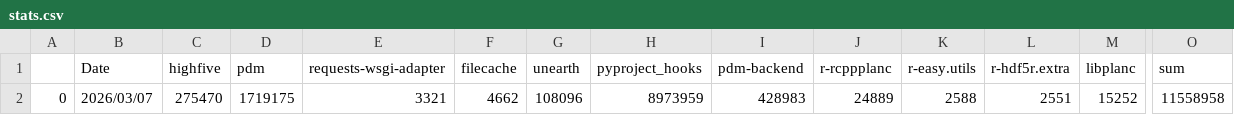
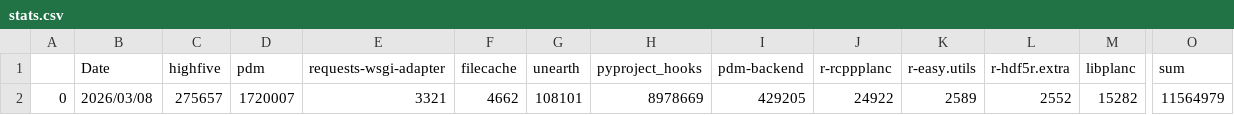
Before and after one commit to theAeon/conda-forge-contribution, a CSV file: stats.csv, drawn as a sheet; only a part is shown, gaps mark what is left out; the diff names each change by its address in the sheet, - before the commit and + after, or states it on an @@ line.

Commit message:
Deploying to main from @ theAeon/conda-forge-contribution@6891b7e9136ee10320648f93af6c0e5000d93785 🚀

```diff
--- a/stats.csv
+++ b/stats.csv
-B2 (Date): 2026/03/07
+B2 (Date): 2026/03/08
-C2 (highfive): 275470
+C2 (highfive): 275657
-D2 (pdm): 1719175
+D2 (pdm): 1720007
-G2 (unearth): 108096
+G2 (unearth): 108101
-H2 (pyproject_hooks): 8973959
+H2 (pyproject_hooks): 8978669
-I2 (pdm-backend): 428983
+I2 (pdm-backend): 429205
-J2 (r-rcppplanc): 24889
+J2 (r-rcppplanc): 24922
-K2 (r-easy.utils): 2588
+K2 (r-easy.utils): 2589
-L2 (r-hdf5r.extra): 2551
+L2 (r-hdf5r.extra): 2552
-M2 (libplanc): 15252
+M2 (libplanc): 15282
-O2 (sum): 11558958
+O2 (sum): 11564979
```
